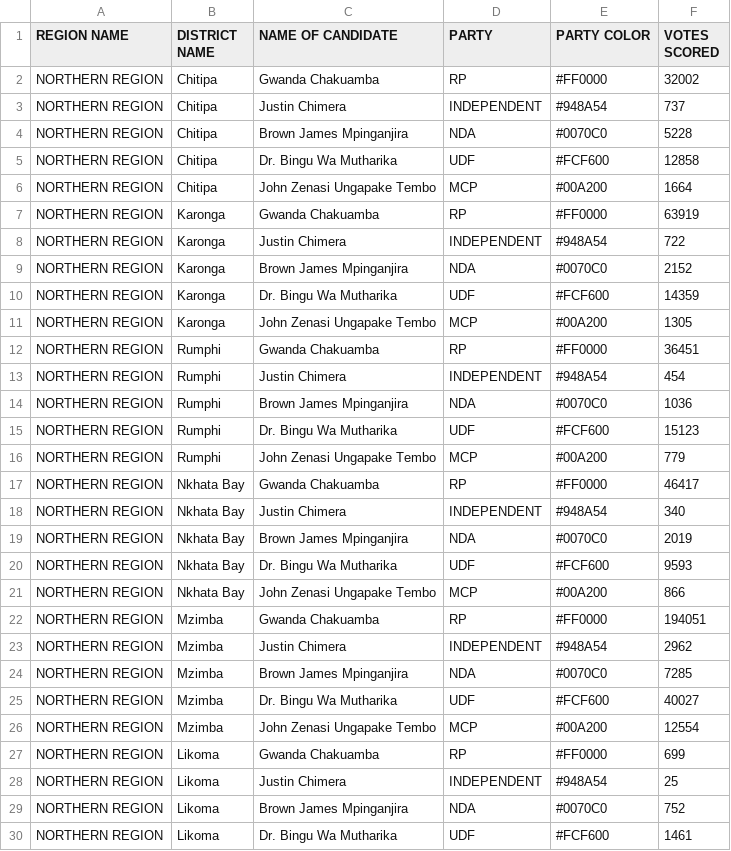
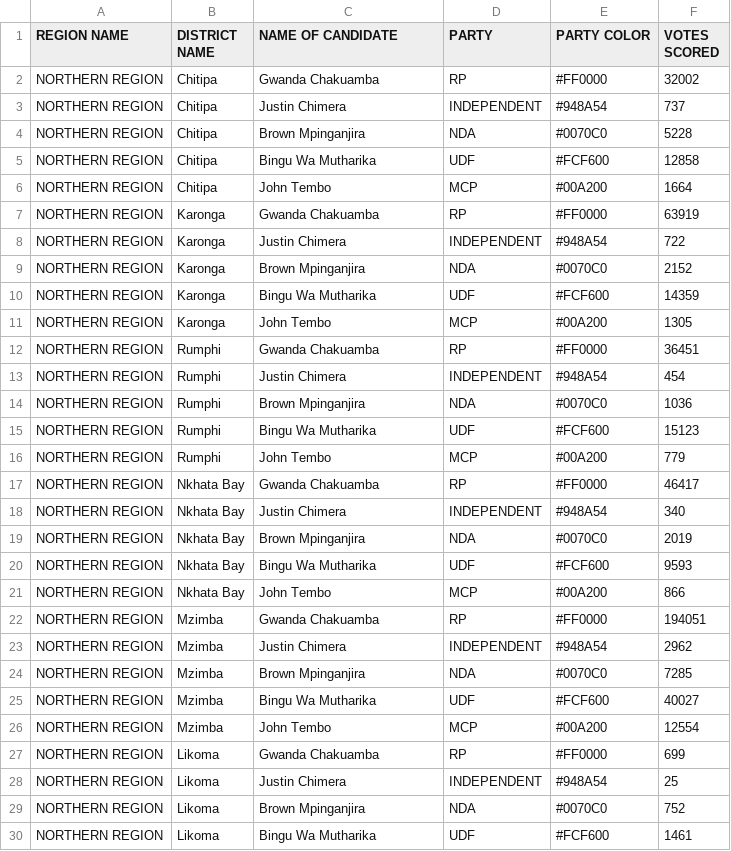
Before and after one commit to DanYankho/Equip-Election-Map, a CSV file: data/2004presRegional.csv, drawn as a sheet; only a part is shown; the diff covers the shown part only.

```diff
--- a/data/2004presRegional.csv
+++ b/data/2004presRegional.csv
@@ -3,28 +3,28 @@ NORTHERN REGION,Chitipa,Gwanda Chakuamba,RP,#FF0000,32002
 NORTHERN REGION,Chitipa,Justin Chimera ,INDEPENDENT,#948A54,737
-NORTHERN REGION,Chitipa,Brown James Mpinganjira,NDA,#0070C0,5228
-NORTHERN REGION,Chitipa,Dr. Bingu Wa Mutharika,UDF,#FCF600,12858
-NORTHERN REGION,Chitipa,John Zenasi Ungapake Tembo,MCP,#00A200,1664
+NORTHERN REGION,Chitipa,Brown Mpinganjira,NDA,#0070C0,5228
+NORTHERN REGION,Chitipa,Bingu Wa Mutharika,UDF,#FCF600,12858
+NORTHERN REGION,Chitipa,John Tembo,MCP,#00A200,1664
 NORTHERN REGION,Karonga,Gwanda Chakuamba,RP,#FF0000,63919
 NORTHERN REGION,Karonga,Justin Chimera ,INDEPENDENT,#948A54,722
-NORTHERN REGION,Karonga,Brown James Mpinganjira,NDA,#0070C0,2152
-NORTHERN REGION,Karonga,Dr. Bingu Wa Mutharika,UDF,#FCF600,14359
-NORTHERN REGION,Karonga,John Zenasi Ungapake Tembo,MCP,#00A200,1305
+NORTHERN REGION,Karonga,Brown Mpinganjira,NDA,#0070C0,2152
+NORTHERN REGION,Karonga,Bingu Wa Mutharika,UDF,#FCF600,14359
+NORTHERN REGION,Karonga,John Tembo,MCP,#00A200,1305
 NORTHERN REGION,Rumphi,Gwanda Chakuamba,RP,#FF0000,36451
 NORTHERN REGION,Rumphi,Justin Chimera ,INDEPENDENT,#948A54,454
-NORTHERN REGION,Rumphi,Brown James Mpinganjira,NDA,#0070C0,1036
-NORTHERN REGION,Rumphi,Dr. Bingu Wa Mutharika,UDF,#FCF600,15123
-NORTHERN REGION,Rumphi,John Zenasi Ungapake Tembo,MCP,#00A200,779
+NORTHERN REGION,Rumphi,Brown Mpinganjira,NDA,#0070C0,1036
+NORTHERN REGION,Rumphi,Bingu Wa Mutharika,UDF,#FCF600,15123
+NORTHERN REGION,Rumphi,John Tembo,MCP,#00A200,779
 NORTHERN REGION,Nkhata Bay,Gwanda Chakuamba,RP,#FF0000,46417
 NORTHERN REGION,Nkhata Bay,Justin Chimera ,INDEPENDENT,#948A54,340
-NORTHERN REGION,Nkhata Bay,Brown James Mpinganjira,NDA,#0070C0,2019
-NORTHERN REGION,Nkhata Bay,Dr. Bingu Wa Mutharika,UDF,#FCF600,9593
-NORTHERN REGION,Nkhata Bay,John Zenasi Ungapake Tembo,MCP,#00A200,866
+NORTHERN REGION,Nkhata Bay,Brown Mpinganjira,NDA,#0070C0,2019
+NORTHERN REGION,Nkhata Bay,Bingu Wa Mutharika,UDF,#FCF600,9593
+NORTHERN REGION,Nkhata Bay,John Tembo,MCP,#00A200,866
 NORTHERN REGION,Mzimba,Gwanda Chakuamba,RP,#FF0000,194051
 NORTHERN REGION,Mzimba,Justin Chimera ,INDEPENDENT,#948A54,2962
-NORTHERN REGION,Mzimba,Brown James Mpinganjira,NDA,#0070C0,7285
-NORTHERN REGION,Mzimba,Dr. Bingu Wa Mutharika,UDF,#FCF600,40027
-NORTHERN REGION,Mzimba,John Zenasi Ungapake Tembo,MCP,#00A200,12554
+NORTHERN REGION,Mzimba,Brown Mpinganjira,NDA,#0070C0,7285
+NORTHERN REGION,Mzimba,Bingu Wa Mutharika,UDF,#FCF600,40027
+NORTHERN REGION,Mzimba,John Tembo,MCP,#00A200,12554
 NORTHERN REGION,Likoma,Gwanda Chakuamba,RP,#FF0000,699
 NORTHERN REGION,Likoma,Justin Chimera ,INDEPENDENT,#948A54,25
-NORTHERN REGION,Likoma,Brown James Mpinganjira,NDA,#0070C0,752
-NORTHERN REGION,Likoma,Dr. Bingu Wa Mutharika,UDF,#FCF600,1461
+NORTHERN REGION,Likoma,Brown Mpinganjira,NDA,#0070C0,752
+NORTHERN REGION,Likoma,Bingu Wa Mutharika,UDF,#FCF600,1461
```
Also changed, not shown: 67 edited cells elsewhere in this file, data/1999presRegional.csv, data/2009presRegional.csv, 4 other files.
